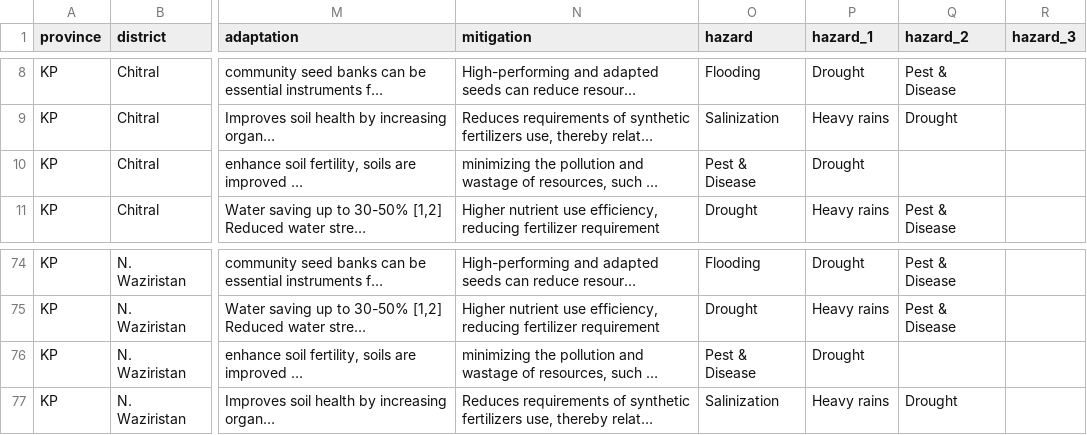
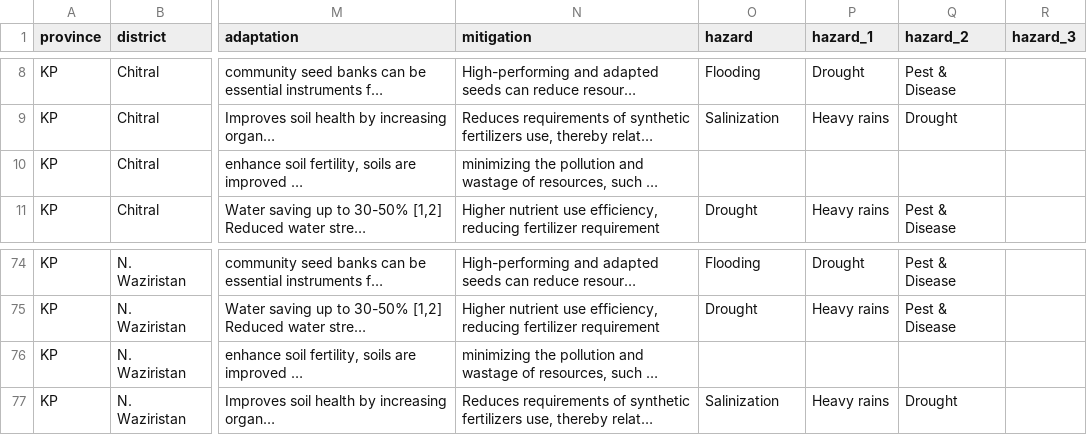
Before and after one commit to ciatph/alliance-csa-pakistan, a CSV file: public/data/practices/practices.csv, drawn as a sheet; only a part is shown, gaps mark what is left out; long unchanged cells end in …; the diff names each change by its address in the sheet, - before the commit and + after, or states it on an @@ line.

Commit message:
Remove pest and disease resilience from organic farming on practices CSV file. Update practices sorting typo.

```diff
--- a/public/data/practices/practices.csv
+++ b/public/data/practices/practices.csv
-O10 (hazard): Pest & Disease
+O10 (hazard): (empty)
-P10 (hazard_1): Drought
+P10 (hazard_1): (empty)
-O76 (hazard): Pest & Disease
+O76 (hazard): (empty)
-P76 (hazard_1): Drought
+P76 (hazard_1): (empty)
```
Also changed, not shown: 1 other file.
